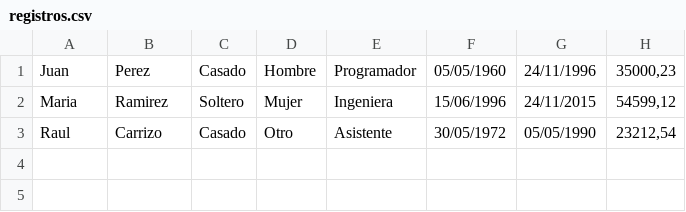
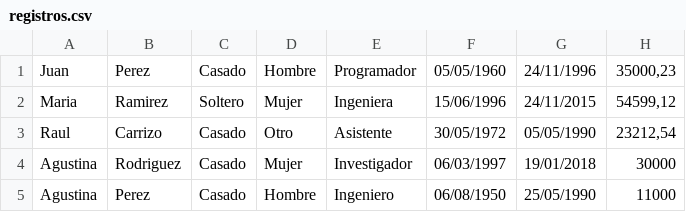
Before and after one commit to TallerDeLenguajes1/tp-nro8-BorisAsen, a CSV file: TP8/TP8/bin/Debug/registros.csv, drawn as a sheet.

```diff
--- a/TP8/TP8/bin/Debug/registros.csv
+++ b/TP8/TP8/bin/Debug/registros.csv
@@ -3 +3,3 @@ Maria;Ramirez;Soltero;Mujer;Ingeniera;15/06/1996;24/11/2015;54599,12
 Raul;Carrizo;Casado;Otro;Asistente;30/05/1972;05/05/1990;23212,54
+Agustina;Rodriguez;Casado;Mujer;Investigador;06/03/1997;19/01/2018;30000
+Agustina;Perez;Casado;Hombre;Ingeniero;06/08/1950;25/05/1990;11000
```
Also changed, not shown: 7 other files.
